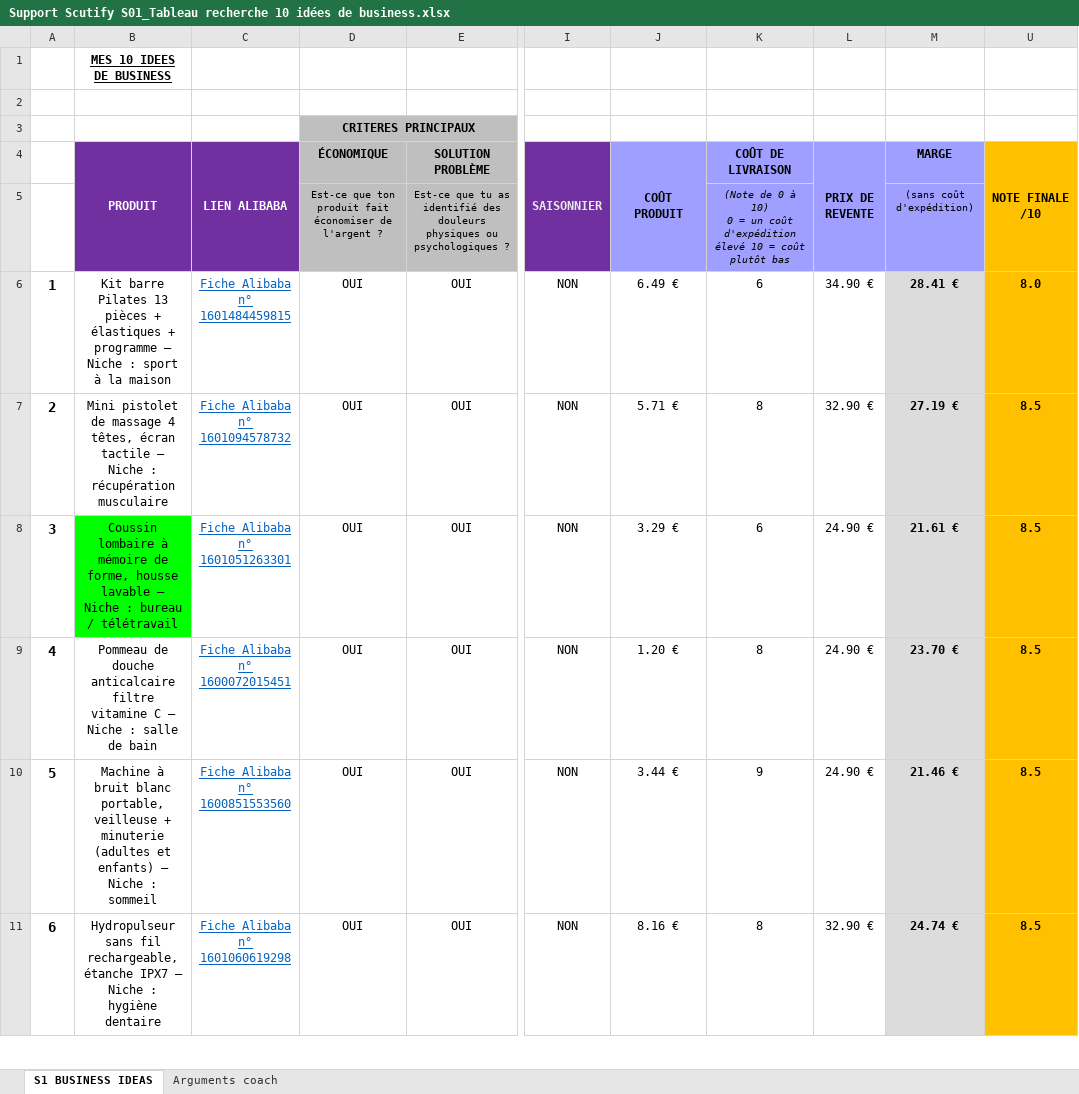
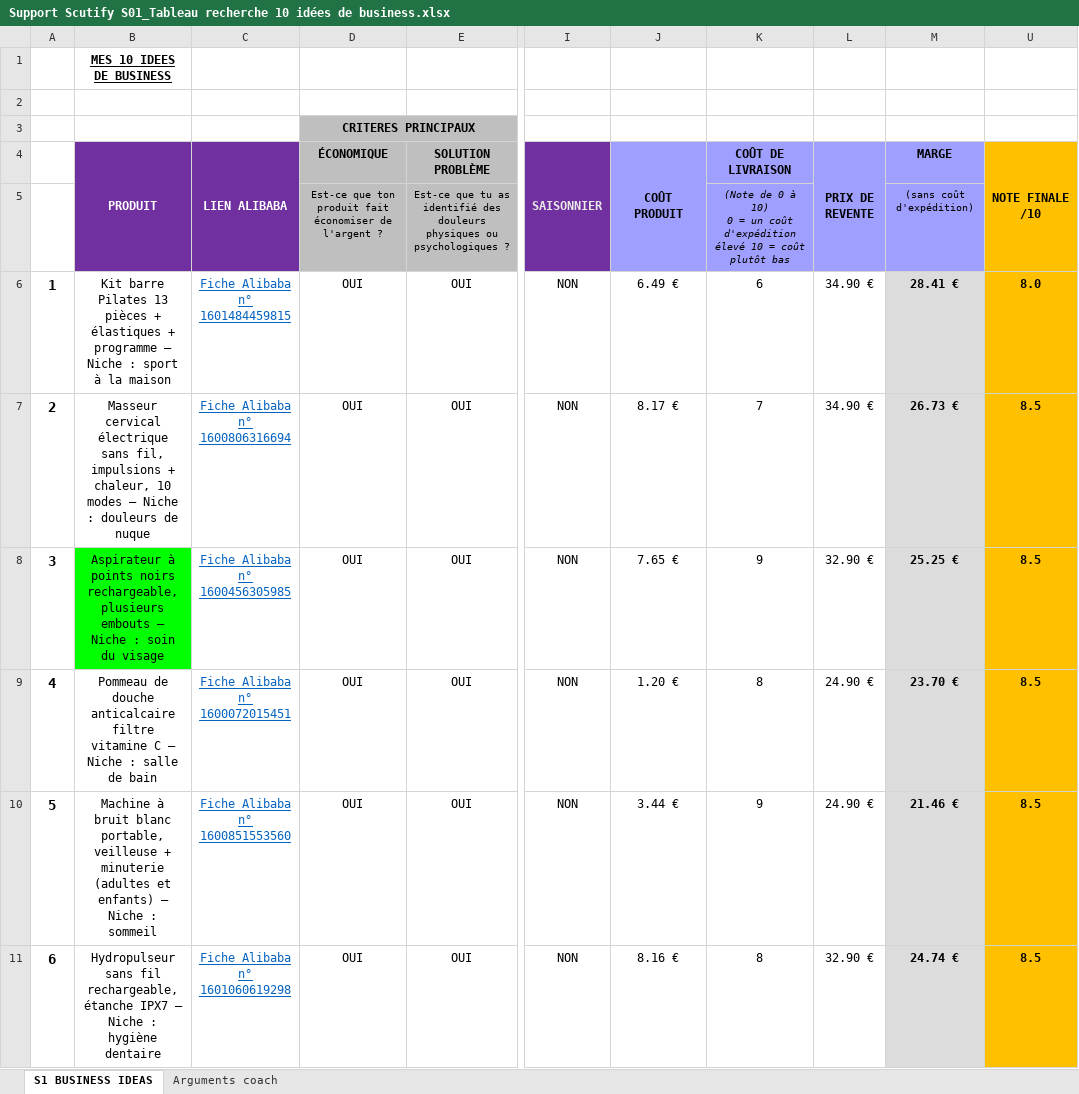
Before and after one commit to jgnrpgn9hd-cmd/Jimy, an Excel workbook: scutify/Support Scutify S01_Tableau recherche 10 idées de business.xlsx, sheet S1 BUSINESS IDEAS, drawn as a sheet; only a part is shown, gaps mark what is left out; values as stored, in another font and other column widths than the file's, no borders; ↵ is a line break in a cell; the diff covers the shown part only; the diff names each change by its address in the sheet, - before the commit and + after, or states it on an @@ line.

```diff
--- a/scutify/Support Scutify S01_Tableau recherche 10 idées de business.xlsx (sheet S1 BUSINESS IDEAS)
+++ b/scutify/Support Scutify S01_Tableau recherche 10 idées de business.xlsx (sheet S1 BUSINESS IDEAS)
-B7 (PRODUIT): Mini pistolet de massage 4 têtes, écran tactile — Niche : récupération musculaire
+B7 (PRODUIT): Masseur cervical électrique sans fil, impulsions + chaleur, 10 modes — Niche : douleurs de nuque
-C7 (LIEN ALIBABA): Fiche Alibaba ↵ n° 1601094578732
+C7 (LIEN ALIBABA): Fiche Alibaba ↵ n° 1600806316694
-J7 (COÛT PRODUIT): 5.71 €
+J7 (COÛT PRODUIT): 8.17 €
-K7 (COÛT DE LIVRAISON): 8
+K7 (COÛT DE LIVRAISON): 7
-L7 (PRIX DE REVENTE): 32.90 €
+L7 (PRIX DE REVENTE): 34.90 €
-M7 (MARGE): 27.19 €
+M7 (MARGE): 26.73 €
-B8 (PRODUIT): Coussin lombaire à mémoire de forme, housse lavable — Niche : bureau / télétravail
+B8 (PRODUIT): Aspirateur à points noirs rechargeable, plusieurs embouts — Niche : soin du visage
-C8 (LIEN ALIBABA): Fiche Alibaba ↵ n° 1601051263301
+C8 (LIEN ALIBABA): Fiche Alibaba ↵ n° 1600456305985
-J8 (COÛT PRODUIT): 3.29 €
+J8 (COÛT PRODUIT): 7.65 €
-K8 (COÛT DE LIVRAISON): 6
+K8 (COÛT DE LIVRAISON): 9
-L8 (PRIX DE REVENTE): 24.90 €
+L8 (PRIX DE REVENTE): 32.90 €
-M8 (MARGE): 21.61 €
+M8 (MARGE): 25.25 €
```
Also changed, not shown: 2 added rows, 2 removed rows and 2 edited cells elsewhere in this sheet, sheet Arguments coach, formulas that keep their value, hidden cells, scutify/Mes_10_idees_business_RECUPERATION.xlsx, 2 other files.
